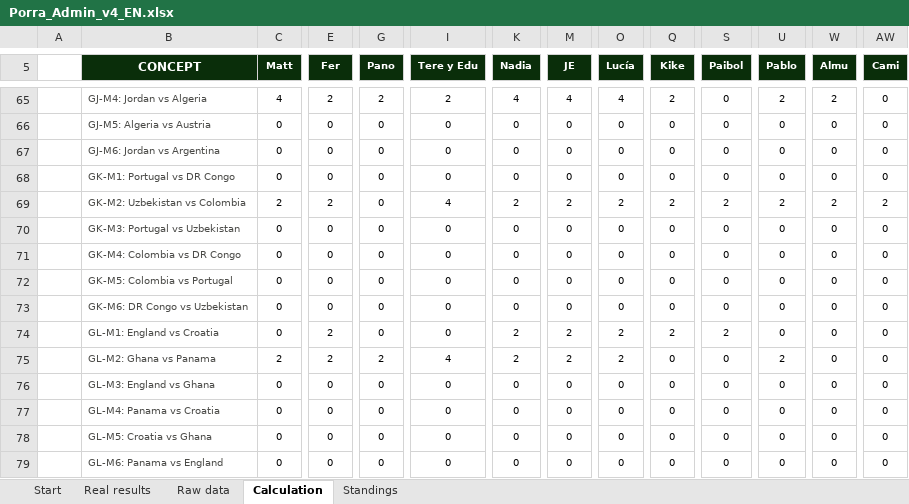
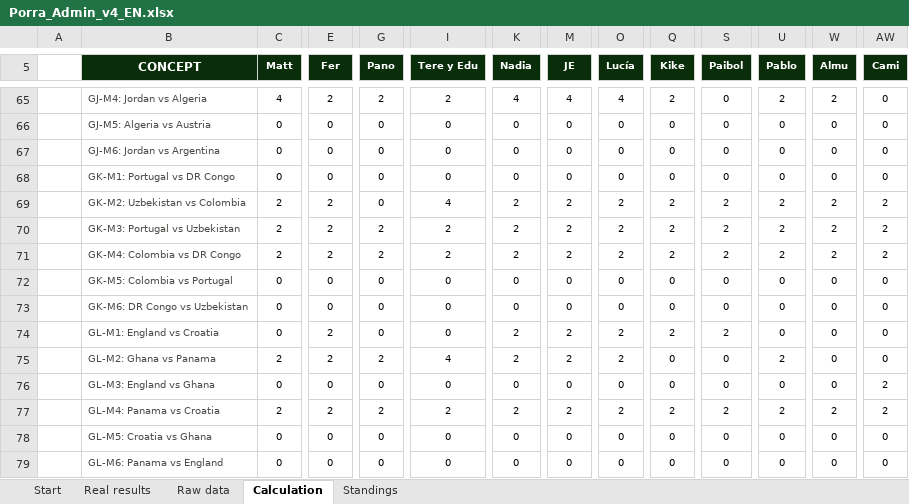
Before and after one commit to jose-reveni/porra2026, an Excel workbook: Porra_Admin_v4_EN.xlsx, sheet Calculation, drawn as a sheet; only a part is shown, gaps mark what is left out; values as stored, in another font and other column widths than the file's, no borders; charts and pictures not drawn; the diff covers the shown part only; the diff names each change by its address in the sheet, - before the commit and + after, or states it on an @@ line.

```diff
--- a/Porra_Admin_v4_EN.xlsx (sheet Calculation)
+++ b/Porra_Admin_v4_EN.xlsx (sheet Calculation)
-C70:C71 (Matt): 0
+C70:C71 (Matt): 2
-E70:E71 (Fer): 0
+E70:E71 (Fer): 2
-G70:G71 (Pano): 0
+G70:G71 (Pano): 2
-I70:I71 (Tere y Edu): 0
+I70:I71 (Tere y Edu): 2
-K70:K71 (Nadia): 0
+K70:K71 (Nadia): 2
-M70:M71 (JE): 0
+M70:M71 (JE): 2
-O70:O71 (Lucía): 0
+O70:O71 (Lucía): 2
-Q70:Q71 (Kike): 0
+Q70:Q71 (Kike): 2
-S70:S71 (Paibol): 0
+S70:S71 (Paibol): 2
-U70:U71 (Pablo): 0
+U70:U71 (Pablo): 2
-W70:W71 (Almu): 0
+W70:W71 (Almu): 2
-AW70:AW71 (Cami): 0
+AW70:AW71 (Cami): 2
-AW76:AW77 (Cami): 0
+AW76:AW77 (Cami): 2
-C77 (Matt): 0
+C77 (Matt): 2
-E77 (Fer): 0
+E77 (Fer): 2
-G77 (Pano): 0
+G77 (Pano): 2
-I77 (Tere y Edu): 0
+I77 (Tere y Edu): 2
-K77 (Nadia): 0
+K77 (Nadia): 2
-M77 (JE): 0
+M77 (JE): 2
-O77 (Lucía): 0
+O77 (Lucía): 2
-Q77 (Kike): 0
+Q77 (Kike): 2
-S77 (Paibol): 0
+S77 (Paibol): 2
-U77 (Pablo): 0
+U77 (Pablo): 2
-W77 (Almu): 0
+W77 (Almu): 2
```
Also changed, not shown: 104 edited cells elsewhere in this sheet, sheet Standings, sheet Real results, 1 other file.
